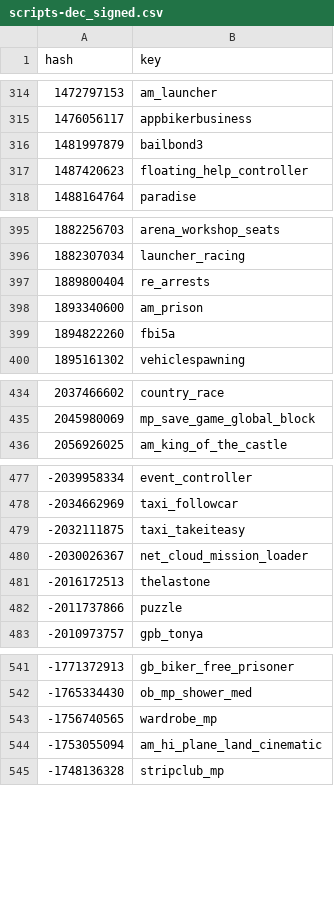
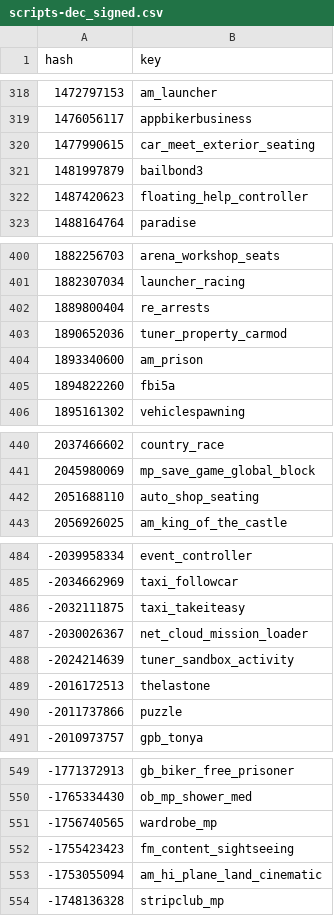
Before and after one commit to calamity-inc/gta-v-joaat-hash-db, a CSV file: out/scripts-dec_signed.csv, drawn as a sheet; only a part is shown, gaps mark what is left out; the diff covers the shown part only.

```diff
--- a/out/scripts-dec_signed.csv
+++ b/out/scripts-dec_signed.csv
@@ -315,2 +319,3 @@ hash,key
 1476056117,appbikerbusiness
+1477990615,car_meet_exterior_seating
 1481997879,bailbond3
@@ -397,2 +402,3 @@ hash,key
 1889800404,re_arrests
+1890652036,tuner_property_carmod
 1893340600,am_prison
@@ -435,2 +441,3 @@ hash,key
 2045980069,mp_save_game_global_block
+2051688110,auto_shop_seating
 2056926025,am_king_of_the_castle
@@ -480,2 +487,3 @@ hash,key
 -2030026367,net_cloud_mission_loader
+-2024214639,tuner_sandbox_activity
 -2016172513,thelastone
@@ -543,2 +551,3 @@ hash,key
 -1756740565,wardrobe_mp
+-1755423423,fm_content_sightseeing
 -1753055094,am_hi_plane_land_cinematic
```
Also changed, not shown: 11 added rows and 1 removed row elsewhere in this file, out/scripts-dec_unsigned.csv, out/scripts-hex.csv, 4 other files.
